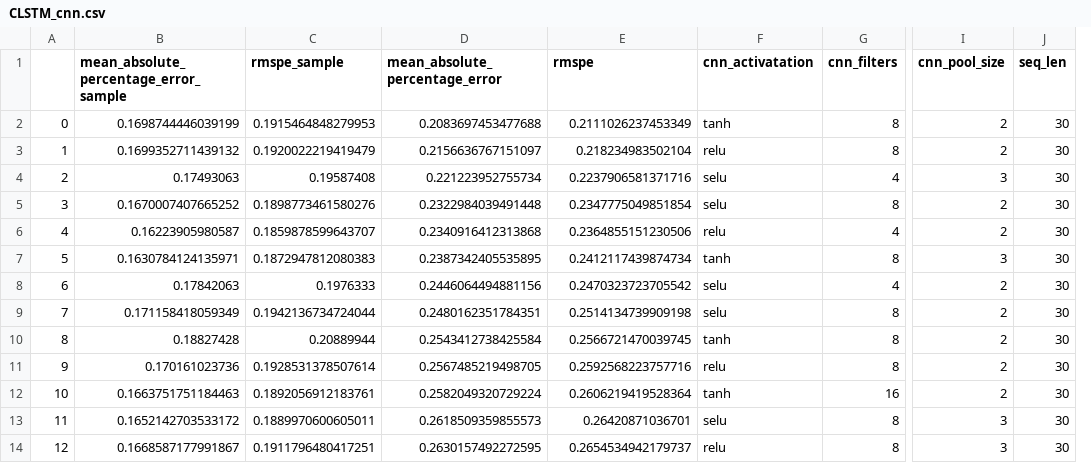
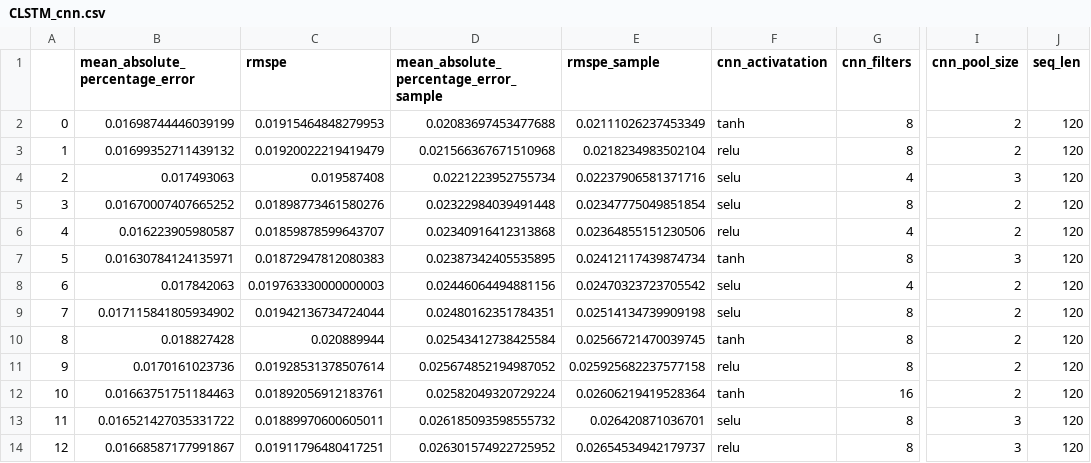
Before and after one commit to sebastiansukiennik01/ForexForecasting, a CSV file: gridSearchResults/CLSTM_cnn.csv, drawn as a sheet; only a part is shown, gaps mark what is left out; removed rows and columns are numbered as before the commit, all else as after; the diff covers the shown part only; the diff names each change by its address in the sheet, - before the commit and + after, or states it on an @@ line.

```diff
--- a/gridSearchResults/CLSTM_cnn.csv
+++ b/gridSearchResults/CLSTM_cnn.csv
-column B, rows 1-14: mean_absolute_percentage_error_sample | 0.1698744446039199 | 0.1699352711439132 | 0.17493063 | 0.1670007407665252 | 0.16223905980587 | 0.1630784124135971 | 0.17842063 | 0.171158418059349 | 0.18827428 | 0.170161023736 | 0.1663751751184463 | 0.1652142703533172 | 0.1668587177991867
-column C (rmspe_sample), rows 2-14: 0.1915464848279953 | 0.1920022219419479 | 0.19587408 | 0.1898773461580276 | 0.1859878599643707 | 0.1872947812080383 | 0.1976333 | 0.1942136734724044 | 0.20889944 | 0.1928531378507614 | 0.1892056912183761 | 0.1889970600605011 | 0.1911796480417251
+column D, rows 1-14: mean_absolute_percentage_error_sample | 0.02083697453477688 | 0.021566367671510968 | 0.0221223952755734 | 0.02322984039491448 | 0.02340916412313868 | 0.02387342405535895 | 0.02446064494881156 | 0.02480162351784351 | 0.02543412738425584 | 0.025674852194987052 | 0.02582049320729224 | 0.026185093598555732 | 0.026301574922725952
+column E (rmspe_sample), rows 2-14: 0.02111026237453349 | 0.0218234983502104 | 0.02237906581371716 | 0.02347775049851854 | 0.02364855151230506 | 0.02412117439874734 | 0.02470323723705542 | 0.02514134739909198 | 0.02566721470039745 | 0.025925682237577158 | 0.02606219419528364 | 0.026420871036701 | 0.02654534942179737
-B2 (mean_absolute_percentage_error): 0.2083697453477688
+B2 (mean_absolute_percentage_error): 0.01698744446039199
-C2 (rmspe): 0.2111026237453349
+C2 (rmspe): 0.01915464848279953
-J2:J14 (seq_len): 30
+J2:J14 (seq_len): 120
-B3 (mean_absolute_percentage_error): 0.2156636767151097
+B3 (mean_absolute_percentage_error): 0.01699352711439132
-C3 (rmspe): 0.218234983502104
+C3 (rmspe): 0.01920022219419479
-B4 (mean_absolute_percentage_error): 0.221223952755734
+B4 (mean_absolute_percentage_error): 0.017493063
-C4 (rmspe): 0.2237906581371716
+C4 (rmspe): 0.019587408
-B5 (mean_absolute_percentage_error): 0.2322984039491448
+B5 (mean_absolute_percentage_error): 0.01670007407665252
-C5 (rmspe): 0.2347775049851854
+C5 (rmspe): 0.01898773461580276
-B6 (mean_absolute_percentage_error): 0.2340916412313868
+B6 (mean_absolute_percentage_error): 0.016223905980587
-C6 (rmspe): 0.2364855151230506
+C6 (rmspe): 0.01859878599643707
-B7 (mean_absolute_percentage_error): 0.2387342405535895
+B7 (mean_absolute_percentage_error): 0.01630784124135971
-C7 (rmspe): 0.2412117439874734
+C7 (rmspe): 0.01872947812080383
-B8 (mean_absolute_percentage_error): 0.2446064494881156
+B8 (mean_absolute_percentage_error): 0.017842063
-C8 (rmspe): 0.2470323723705542
+C8 (rmspe): 0.019763330000000003
-B9 (mean_absolute_percentage_error): 0.2480162351784351
+B9 (mean_absolute_percentage_error): 0.017115841805934902
-C9 (rmspe): 0.2514134739909198
+C9 (rmspe): 0.01942136734724044
-B10 (mean_absolute_percentage_error): 0.2543412738425584
+B10 (mean_absolute_percentage_error): 0.018827428
-C10 (rmspe): 0.2566721470039745
+C10 (rmspe): 0.020889944
-B11 (mean_absolute_percentage_error): 0.2567485219498705
+B11 (mean_absolute_percentage_error): 0.0170161023736
-C11 (rmspe): 0.2592568223757716
+C11 (rmspe): 0.01928531378507614
-B12 (mean_absolute_percentage_error): 0.2582049320729224
+B12 (mean_absolute_percentage_error): 0.01663751751184463
-C12 (rmspe): 0.2606219419528364
+C12 (rmspe): 0.01892056912183761
-B13 (mean_absolute_percentage_error): 0.2618509359855573
+B13 (mean_absolute_percentage_error): 0.016521427035331722
-C13 (rmspe): 0.26420871036701
+C13 (rmspe): 0.01889970600605011
-B14 (mean_absolute_percentage_error): 0.2630157492272595
+B14 (mean_absolute_percentage_error): 0.01668587177991867
-C14 (rmspe): 0.2654534942179737
+C14 (rmspe): 0.01911796480417251
```
Also changed, not shown: 123 edited cells elsewhere in this file, gridSearchResults/CLSTM_dense.csv, gridSearchResults/CLSTM_lstm.csv, 17 other files.
